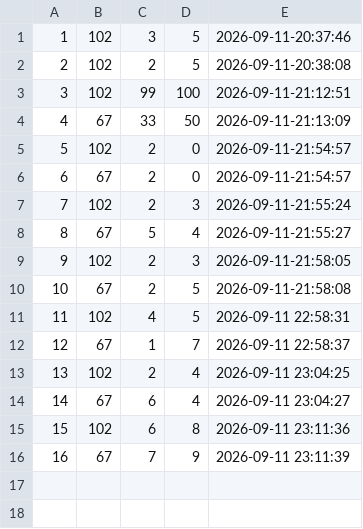
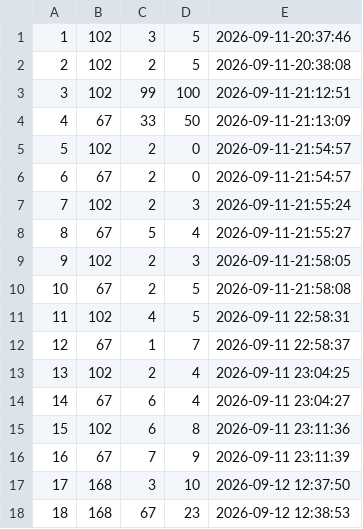
Before and after one commit to Ken30000/NGEP-CPP-Project, a CSV file: orderList.csv, drawn as a sheet.

```diff
--- a/orderList.csv
+++ b/orderList.csv
@@ -16 +16,3 @@
 16,67,7,9,2026-09-11 23:11:39
+17,168,3,10,2026-09-12 12:37:50
+18,168,67,23,2026-09-12 12:38:53
```
Also changed, not shown: 1 other file.
